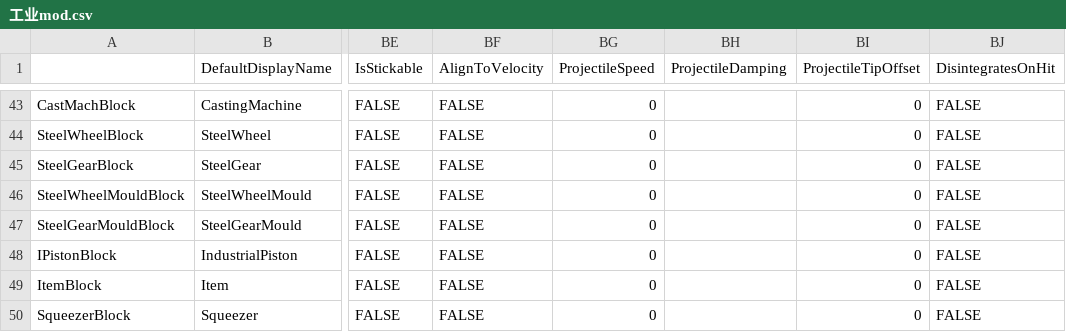
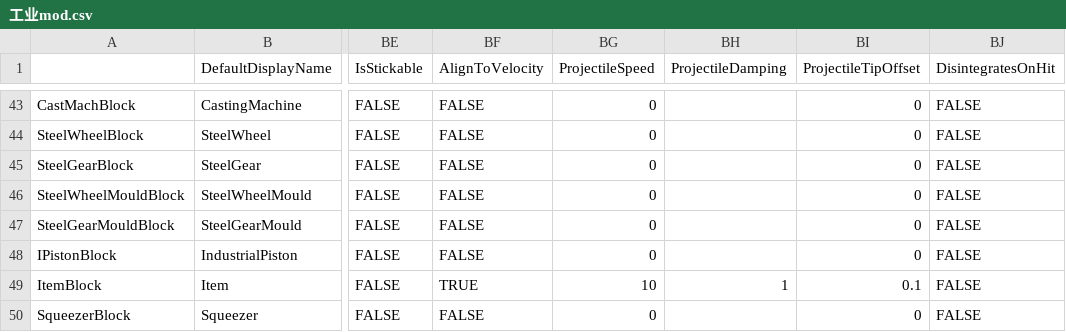
Before and after one commit to Lixue9jiu/SCIE, a CSV file: 工业mod.csv, drawn as a sheet; only a part is shown, gaps mark what is left out; the diff names each change by its address in the sheet, - before the commit and + after, or states it on an @@ line.

```diff
--- a/工业mod.csv
+++ b/工业mod.csv
-BF49 (AlignToVelocity): FALSE
+BF49 (AlignToVelocity): TRUE
-BG49 (ProjectileSpeed): 0
+BG49 (ProjectileSpeed): 10
-BH49 (ProjectileDamping): (empty)
+BH49 (ProjectileDamping): 1
-BI49 (ProjectileTipOffset): 0
+BI49 (ProjectileTipOffset): 0.1
```
Also changed, not shown: 1 other file.
